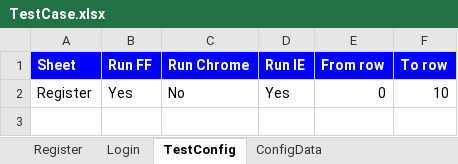
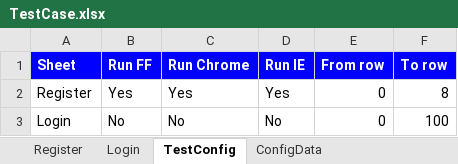
Before and after one commit to trung1987/seleniumkeyword, an Excel workbook: Test_Input/TestCase.xlsx, sheet TestConfig, drawn as a sheet; values as stored, in another font and other column widths than the file's, no borders; the diff names each change by its address in the sheet, - before the commit and + after, or states it on an @@ line.

```diff
--- a/Test_Input/TestCase.xlsx (sheet TestConfig)
+++ b/Test_Input/TestCase.xlsx (sheet TestConfig)
-C2 (Run Chrome): No
+C2 (Run Chrome): Yes
-F2 (To row): 10
+F2 (To row): 8
+row 3: Login | No | No | No | 0 | 100
```
Also changed, not shown: sheet Register, 18 other files.
